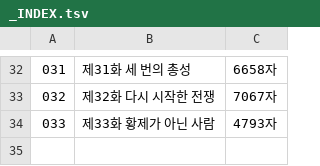
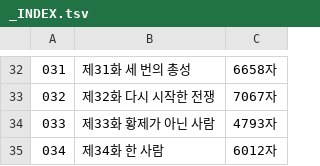
Before and after one commit to gtjdbfla/fullmetal_alchemist, a TSV file: publish/txt/_INDEX.tsv, drawn as a sheet; only a part is shown, gaps mark what is left out.

```diff
--- a/publish/txt/_INDEX.tsv
+++ b/publish/txt/_INDEX.tsv
@@ -34 +34,2 @@
 033	제33화 황제가 아닌 사람	4793자
+034	제34화 한 사람	6012자
```
Also changed, not shown: 11 other files.
